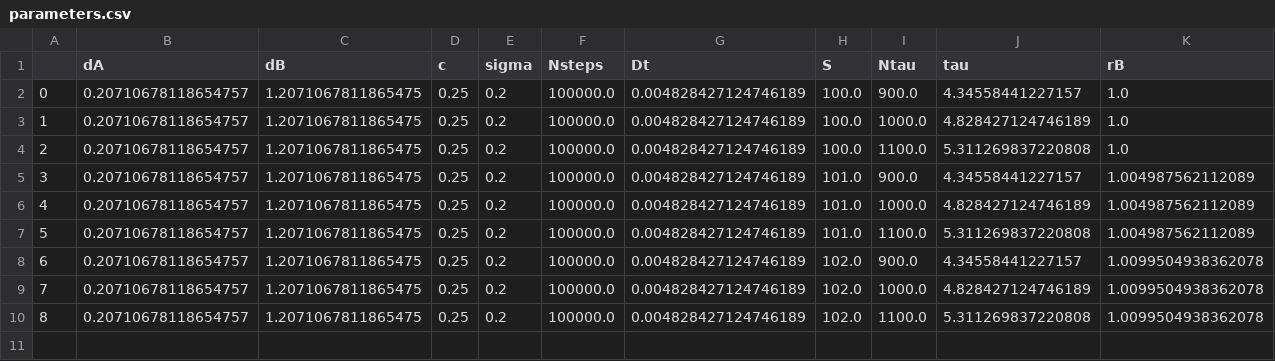
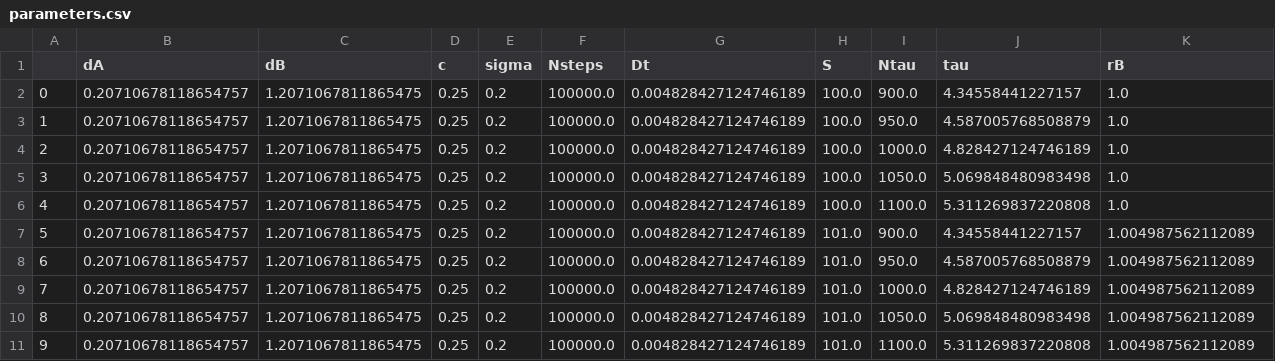
Before and after one commit to epigani/PatternFormation, a CSV file: code/parameters.csv, drawn as a sheet; removed rows and columns are numbered as before the commit, all else as after; the diff names each change by its address in the sheet, - before the commit and + after, or states it on an @@ line.

```diff
--- a/code/parameters.csv
+++ b/code/parameters.csv
+row 3: 1 | 0.20710678118654757 | 1.2071067811865475 | 0.25 | 0.2 | 100000.0 | 0.004828427124746189 | 100.0 | 950.0 | 4.587005768508879 | 1.0
@@ column A renumbered between rows 4 and 11 @@
+row 5: 3 | 0.20710678118654757 | 1.2071067811865475 | 0.25 | 0.2 | 100000.0 | 0.004828427124746189 | 100.0 | 1050.0 | 5.069848480983498 | 1.0
+row 8: 6 | 0.20710678118654757 | 1.2071067811865475 | 0.25 | 0.2 | 100000.0 | 0.004828427124746189 | 101.0 | 950.0 | 4.587005768508879 | 1.004987562112089
+row 10: 8 | 0.20710678118654757 | 1.2071067811865475 | 0.25 | 0.2 | 100000.0 | 0.004828427124746189 | 101.0 | 1050.0 | 5.069848480983498 | 1.004987562112089
-row 8: 6 | 0.20710678118654757 | 1.2071067811865475 | 0.25 | 0.2 | 100000.0 | 0.004828427124746189 | 102.0 | 900.0 | 4.34558441227157 | 1.0099504938362078
-row 9: 7 | 0.20710678118654757 | 1.2071067811865475 | 0.25 | 0.2 | 100000.0 | 0.004828427124746189 | 102.0 | 1000.0 | 4.828427124746189 | 1.0099504938362078
-row 10: 8 | 0.20710678118654757 | 1.2071067811865475 | 0.25 | 0.2 | 100000.0 | 0.004828427124746189 | 102.0 | 1100.0 | 5.311269837220808 | 1.0099504938362078
```
Also changed, not shown: 3 other files.
